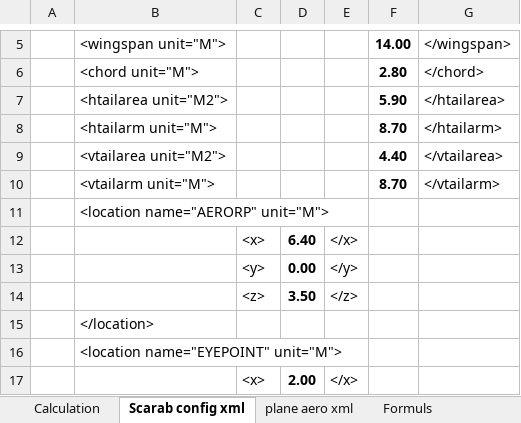
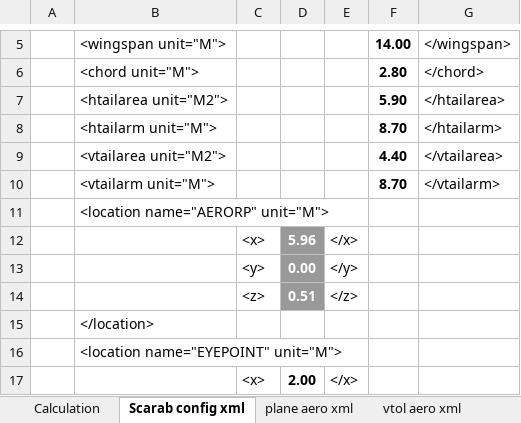
Before and after one commit to FrontierPilot/Frontier-Pilot-Simulator-2-JSBSim, an Excel workbook: Resources/Aero Calculation Scarab.xlsx, sheet Scarab config xml, drawn as a sheet; only a part is shown, gaps mark what is left out; values as stored, in another font and other column widths than the file's, no borders; charts and pictures not drawn; the diff names each change by its address in the sheet, - before the commit and + after, or states it on an @@ line.

Commit message:
Updated the flight dynamics spreadsheet to include comprehensive VTOL body-frame aerodynamic coefficients and ground effect calculations.

```diff
--- a/Resources/Aero Calculation Scarab.xlsx (sheet Scarab config xml)
+++ b/Resources/Aero Calculation Scarab.xlsx (sheet Scarab config xml)
+sheet tab: vtol aero xml
-D12: 6.40
+D12: 5.96
@@ D12:D14 fill: none → #999999, text colour: black → #FFFFFF @@
-D14: 3.50
+D14: 0.51
```
Also changed, not shown: sheet Calculation, sheet plane aero xml, other sheet tabs, formulas that keep their value, hidden cells, charts or pictures, 6 other files.
